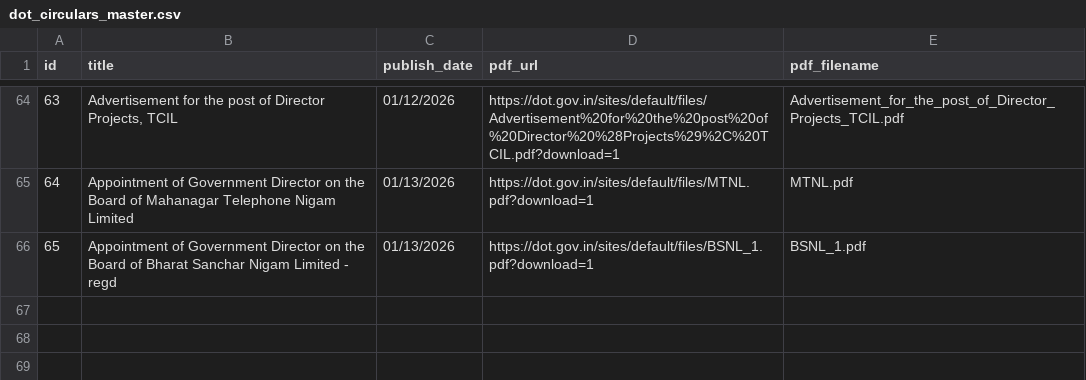
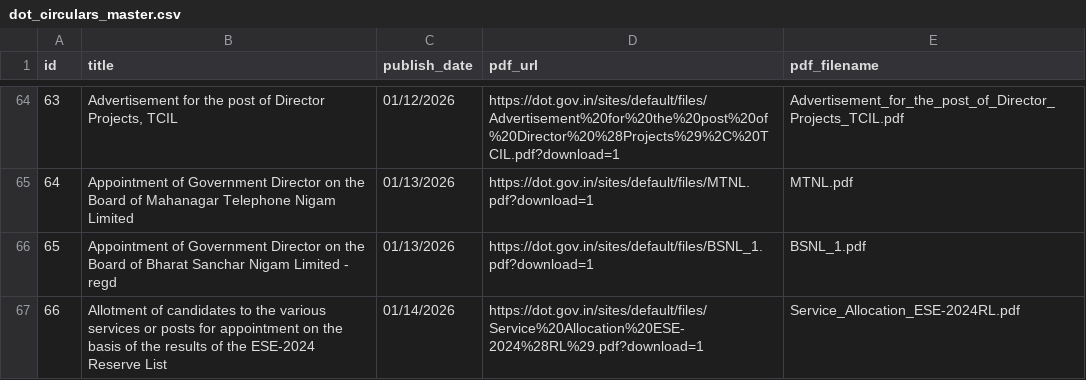
Before and after one commit to Legaltech-TL/trilegal-regulatory-updates, a CSV file: data/dot_circulars_master.csv, drawn as a sheet; only a part is shown, gaps mark what is left out.

```diff
--- a/data/dot_circulars_master.csv
+++ b/data/dot_circulars_master.csv
@@ -66 +66,2 @@ id,title,publish_date,pdf_url,pdf_filename
 65,Appointment of Government Director on the Board of Bharat Sanchar Nigam Limited - regd,01/13/2026,https://dot.gov.in/sites/default/files/BSNL_1.pdf?download=1,BSNL_1.pdf
+66,Allotment of candidates to the various services or posts for appointment on the basis of the results of the ESE-2024 Reserve List,01/14/2026,https://dot.gov.in/sites/default/files/Service%20Allocation%20ESE-2024%28RL%29.pdf?download=1,Service_Allocation_ESE-2024RL.pdf
```
Also changed, not shown: 1 other file.
